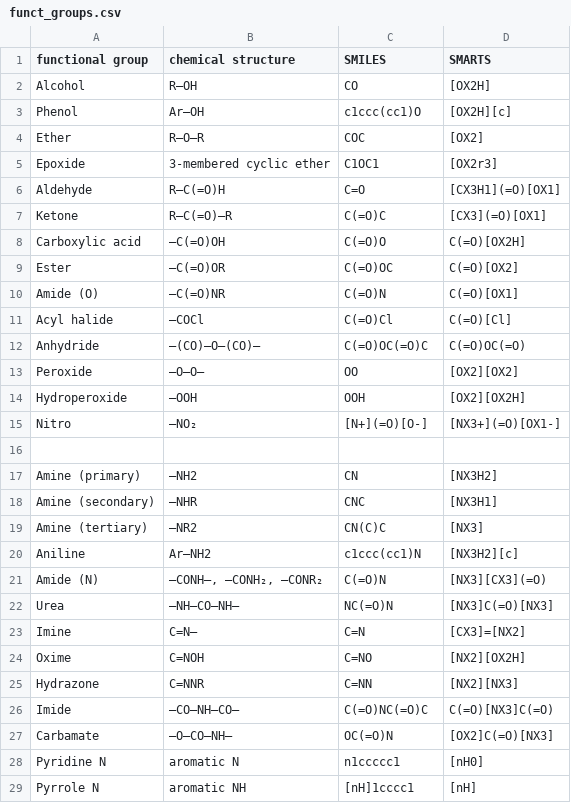
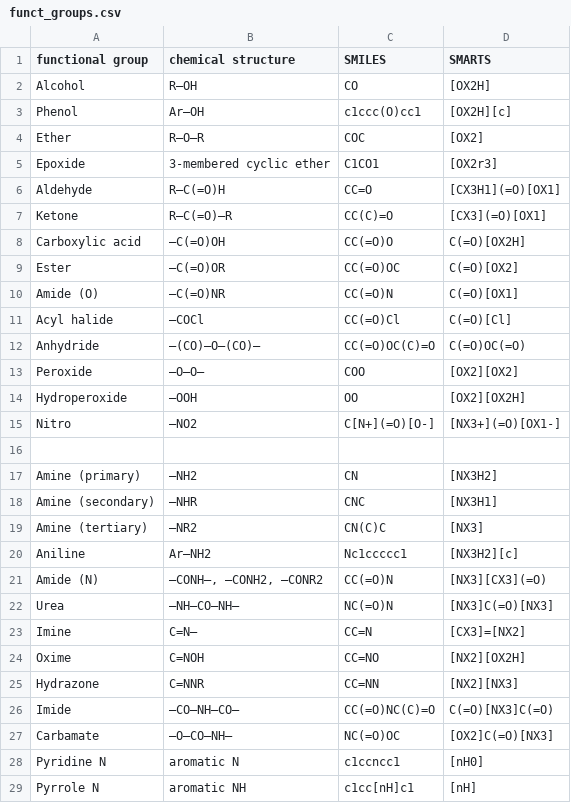
Before and after one commit to kevin-ymx/LBPP, a CSV file: dataset/prediction/funct_groups.csv, drawn as a sheet; only a part is shown; the diff covers the shown part only.

Commit message:
Update funct_groups.csv

```diff
--- a/dataset/prediction/funct_groups.csv
+++ b/dataset/prediction/funct_groups.csv
@@ -2,15 +2,15 @@ functional group	chemical structure	SMILES	SMARTS
 Alcohol	R–OH	CO	[OX2H]
-Phenol	Ar–OH	c1ccc(cc1)O	[OX2H][c]
+Phenol	Ar–OH	c1ccc(O)cc1	[OX2H][c]
 Ether	R–O–R	COC	[OX2]
-Epoxide	3-membered cyclic ether	C1OC1	[OX2r3]
-Aldehyde	R–C(=O)H	C=O	[CX3H1](=O)[OX1]
-Ketone	R–C(=O)–R	C(=O)C	[CX3](=O)[OX1]
-Carboxylic acid	–C(=O)OH	C(=O)O	C(=O)[OX2H]
-Ester	–C(=O)OR	C(=O)OC	C(=O)[OX2]
-Amide (O)	–C(=O)NR	C(=O)N	C(=O)[OX1]
-Acyl halide	–COCl	C(=O)Cl	C(=O)[Cl]
-Anhydride	–(CO)–O–(CO)–	C(=O)OC(=O)C	C(=O)OC(=O)
-Peroxide	–O–O–	OO	[OX2][OX2]
-Hydroperoxide	–OOH	OOH	[OX2][OX2H]
-Nitro	–NO₂	[N+](=O)[O-]	[NX3+](=O)[OX1-]
+Epoxide	3-membered cyclic ether	C1CO1	[OX2r3]
+Aldehyde	R–C(=O)H	CC=O	[CX3H1](=O)[OX1]
+Ketone	R–C(=O)–R	CC(C)=O	[CX3](=O)[OX1]
+Carboxylic acid	–C(=O)OH	CC(=O)O	C(=O)[OX2H]
+Ester	–C(=O)OR	CC(=O)OC	C(=O)[OX2]
+Amide (O)	–C(=O)NR	CC(=O)N	C(=O)[OX1]
+Acyl halide	–COCl	CC(=O)Cl	C(=O)[Cl]
+Anhydride	–(CO)–O–(CO)–	CC(=O)OC(C)=O	C(=O)OC(=O)
+Peroxide	–O–O–	COO	[OX2][OX2]
+Hydroperoxide	–OOH	OO	[OX2][OX2H]
+Nitro	–NO2	C[N+](=O)[O-]	[NX3+](=O)[OX1-]
 
@@ -19,11 +19,11 @@ Amine (secondary)	–NHR	CNC	[NX3H1]
 Amine (tertiary)	–NR2	CN(C)C	[NX3]
-Aniline	Ar–NH2	c1ccc(cc1)N	[NX3H2][c]
-Amide (N)	–CONH–, –CONH₂, –CONR₂	C(=O)N	[NX3][CX3](=O)
+Aniline	Ar–NH2	Nc1ccccc1	[NX3H2][c]
+Amide (N)	–CONH–, –CONH2, –CONR2	CC(=O)N	[NX3][CX3](=O)
 Urea	–NH–CO–NH–	NC(=O)N	[NX3]C(=O)[NX3]
-Imine	C=N–	C=N	[CX3]=[NX2]
-Oxime	C=NOH	C=NO	[NX2][OX2H]
-Hydrazone	C=NNR	C=NN	[NX2][NX3]
-Imide	–CO–NH–CO–	C(=O)NC(=O)C	C(=O)[NX3]C(=O)
-Carbamate	–O–CO–NH–	OC(=O)N	[OX2]C(=O)[NX3]
-Pyridine N	aromatic N	n1ccccc1	[nH0]
-Pyrrole N	aromatic NH	[nH]1cccc1	[nH]
+Imine	C=N–	CC=N	[CX3]=[NX2]
+Oxime	C=NOH	CC=NO	[NX2][OX2H]
+Hydrazone	C=NNR	CC=NN	[NX2][NX3]
+Imide	–CO–NH–CO–	CC(=O)NC(C)=O	C(=O)[NX3]C(=O)
+Carbamate	–O–CO–NH–	NC(=O)OC	[OX2]C(=O)[NX3]
+Pyridine N	aromatic N	c1ccncc1	[nH0]
+Pyrrole N	aromatic NH	c1cc[nH]c1	[nH]
```
Also changed, not shown: 24 edited cells elsewhere in this file.
